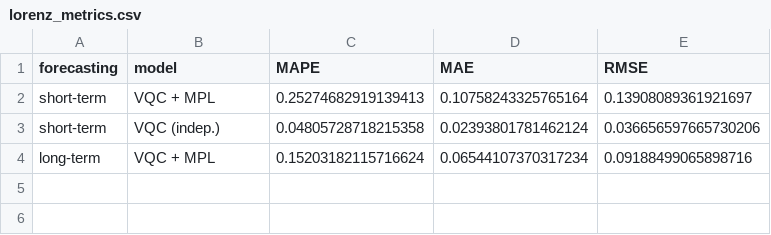
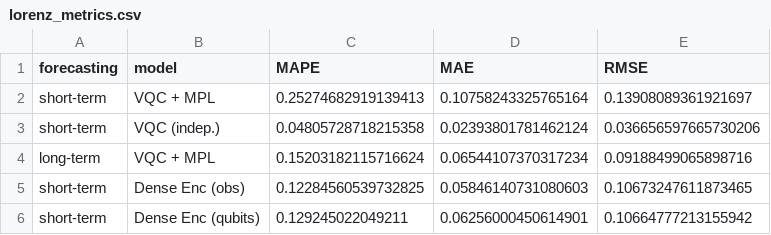
Before and after one commit to mariomeendezz/QML-for-multivariate-time-series-forecasting, a CSV file: results/lorenz_metrics.csv, drawn as a sheet; the diff names each change by its address in the sheet, - before the commit and + after, or states it on an @@ line.

Commit message:
Train and save models

```diff
--- a/results/lorenz_metrics.csv
+++ b/results/lorenz_metrics.csv
+row 5: short-term | Dense Enc (obs) | 0.12284560539732825 | 0.05846140731080603 | 0.10673247611873465
+row 6: short-term | Dense Enc (qubits) | 0.129245022049211 | 0.06256000450614901 | 0.10664777213155942
```
Also changed, not shown: 6 other files.
